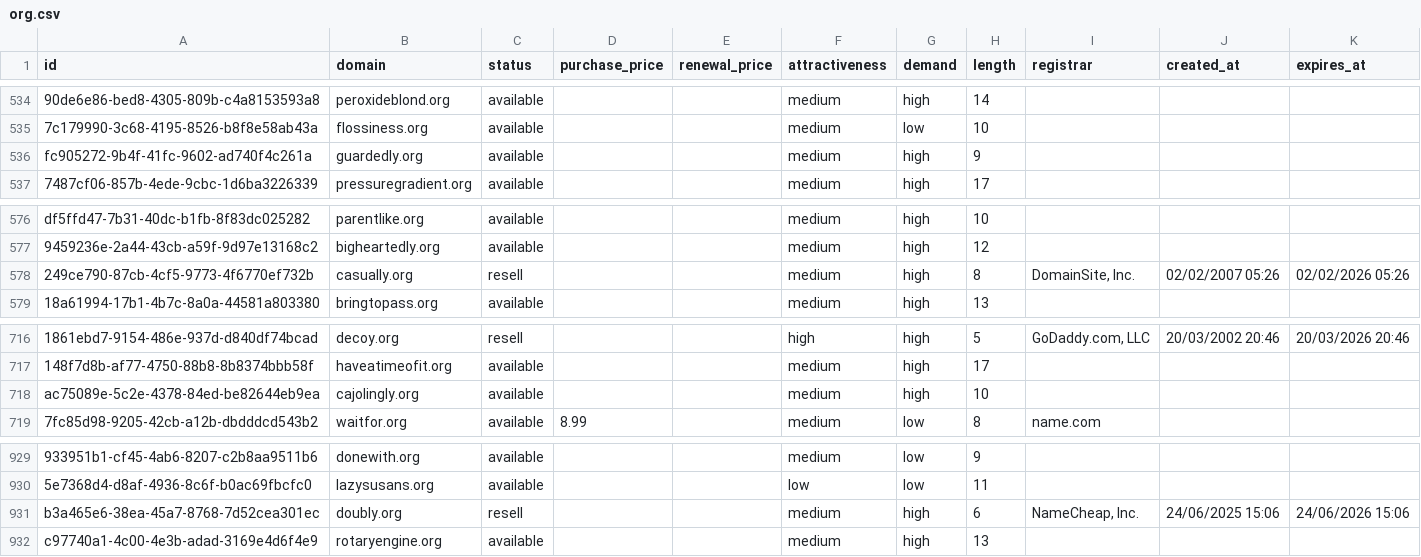
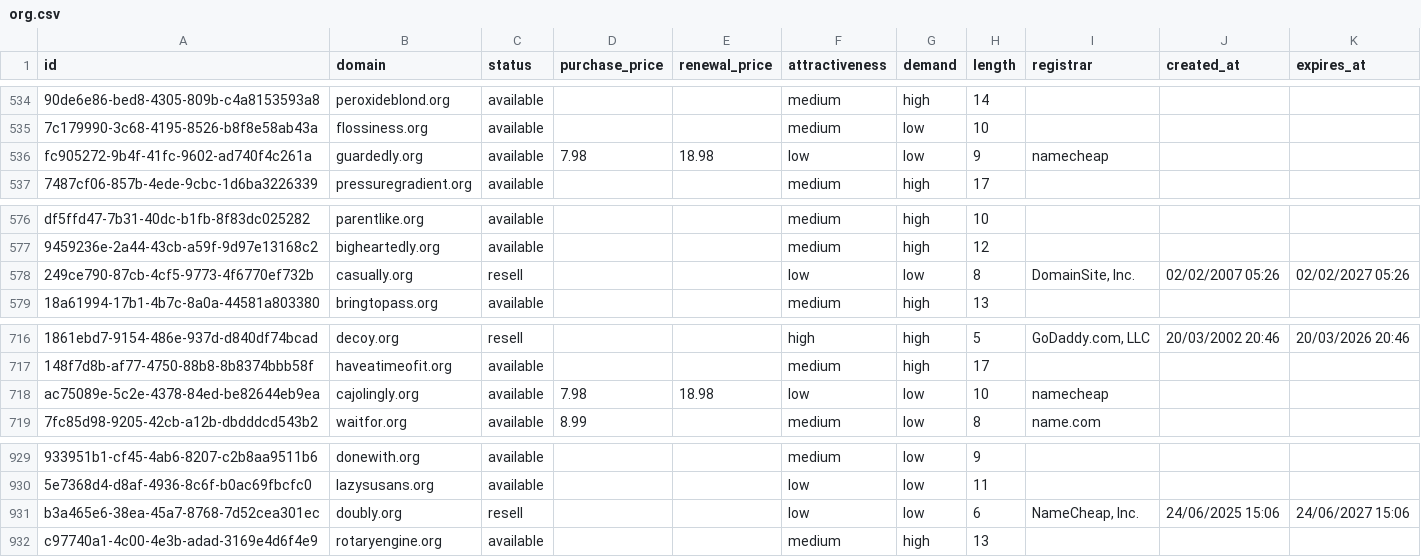
Before and after one commit to UniqueDomains/org-oneword-domains, a CSV file: org.csv, drawn as a sheet; only a part is shown, gaps mark what is left out; the diff names each change by its address in the sheet, - before the commit and + after, or states it on an @@ line.

Commit message:
Domains update

```diff
--- a/org.csv
+++ b/org.csv
-D536 (purchase_price): (empty)
+D536 (purchase_price): 7.98
-E536 (renewal_price): (empty)
+E536 (renewal_price): 18.98
-F536 (attractiveness): medium
+F536 (attractiveness): low
-G536 (demand): high
+G536 (demand): low
-I536 (registrar): (empty)
+I536 (registrar): namecheap
-F578 (attractiveness): medium
+F578 (attractiveness): low
-G578 (demand): high
+G578 (demand): low
-K578 (expires_at): 02/02/2026 05:26
+K578 (expires_at): 02/02/2027 05:26
-D718 (purchase_price): (empty)
+D718 (purchase_price): 7.98
-E718 (renewal_price): (empty)
+E718 (renewal_price): 18.98
-F718 (attractiveness): medium
+F718 (attractiveness): low
-G718 (demand): high
+G718 (demand): low
-I718 (registrar): (empty)
+I718 (registrar): namecheap
-F931 (attractiveness): medium
+F931 (attractiveness): low
-G931 (demand): high
+G931 (demand): low
-K931 (expires_at): 24/06/2026 15:06
+K931 (expires_at): 24/06/2027 15:06
```
Also changed, not shown: 4 other files.
